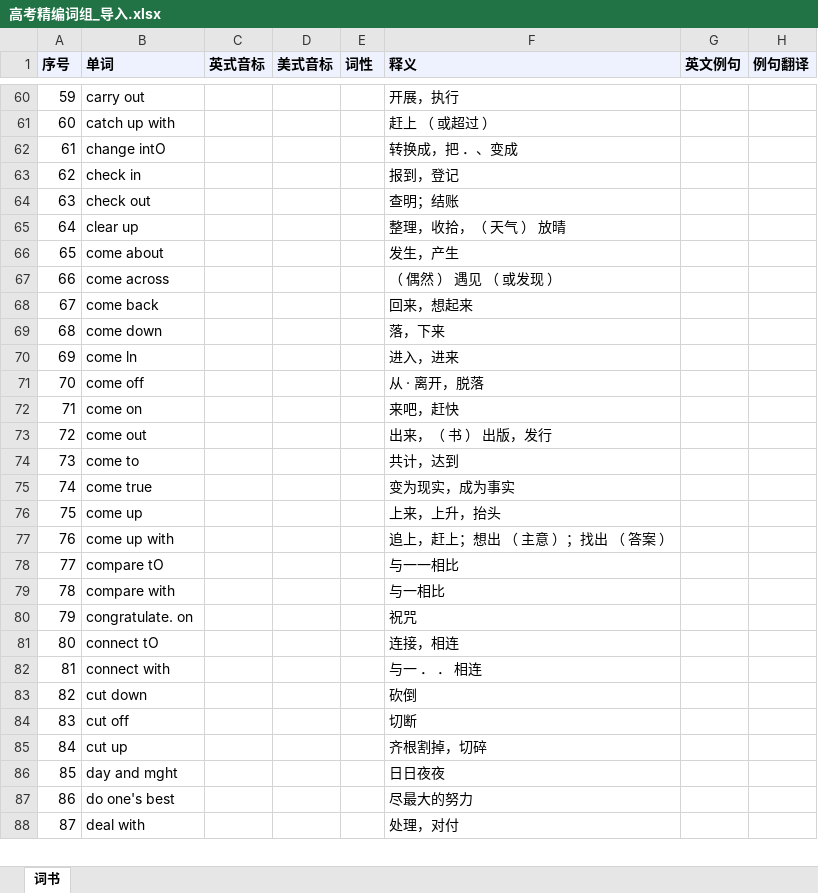
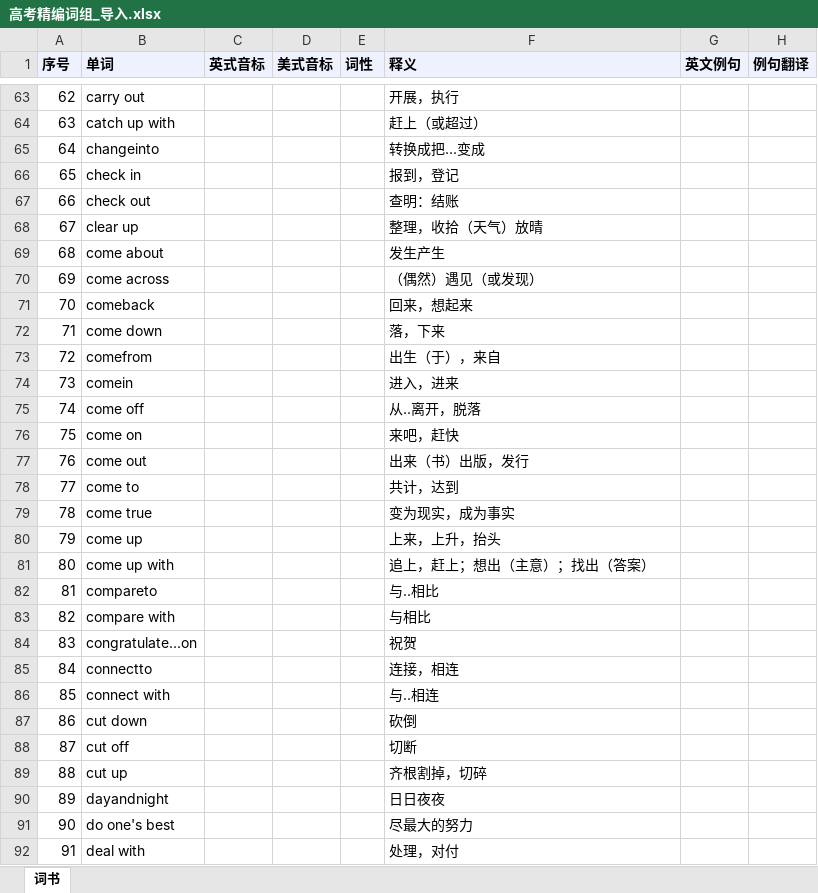
Before and after one commit to WxhnQuXihe/Quick-Word-Memorization, an Excel workbook: wordbooks/高考精编词组_导入.xlsx, sheet 词书, drawn as a sheet; only a part is shown, gaps mark what is left out; values as stored, in another font and other column widths than the file's, no borders; removed rows and columns are numbered as before the commit, all else as after; the diff covers the shown part only; the diff names each change by its address in the sheet, - before the commit and + after, or states it on an @@ line.

```diff
--- a/wordbooks/高考精编词组_导入.xlsx (sheet 词书)
+++ b/wordbooks/高考精编词组_导入.xlsx (sheet 词书)
@@ column A (序号) renumbered between rows 14 and 344 @@
-F64 (释义): 赶上 （ 或超过 ）
+F64 (释义): 赶上（或超过）
-row 62: 61 | change intO |  |  |  | 转换成，把 ．、变成
+row 65: 64 | changeinto |  |  |  | 转换成把...变成
-F67 (释义): 查明；结账
+F67 (释义): 查明：结账
-F68 (释义): 整理，收拾，（ 天气 ） 放晴
+F68 (释义): 整理，收拾（天气）放晴
-F69 (释义): 发生，产生
+F69 (释义): 发生产生
-F70 (释义): （ 偶然 ） 遇见 （ 或发现 ）
+F70 (释义): （偶然）遇见（或发现）
-B71 (单词): come back
+B71 (单词): comeback
+row 73: 72 | comefrom |  |  |  | 出生（于），来自
-B74 (单词): come ln
+B74 (单词): comein
-F75 (释义): 从 · 离开，脱落
+F75 (释义): 从..离开，脱落
-F77 (释义): 出来，（ 书 ） 出版，发行
+F77 (释义): 出来（书）出版，发行
-F81 (释义): 追上，赶上；想出 （ 主意 ）；找出 （ 答案 ）
+F81 (释义): 追上，赶上；想出（主意）；找出（答案）
-row 78: 77 | compare tO |  |  |  | 与一一相比
+row 82: 81 | compareto |  |  |  | 与..相比
-F83 (释义): 与一相比
+F83 (释义): 与相比
-row 80: 79 | congratulate. on |  |  |  | 祝咒
+row 84: 83 | congratulate...on |  |  |  | 祝贺
-B85 (单词): connect tO
+B85 (单词): connectto
-F86 (释义): 与一 ． ． 相连
+F86 (释义): 与..相连
-B90 (单词): day and mght
+B90 (单词): dayandnight
```
Also changed, not shown: 47 added rows, 38 removed rows and 151 edited cells elsewhere in this sheet, wordbooks/高考精编词汇_导入.xlsx, 3 other files.
